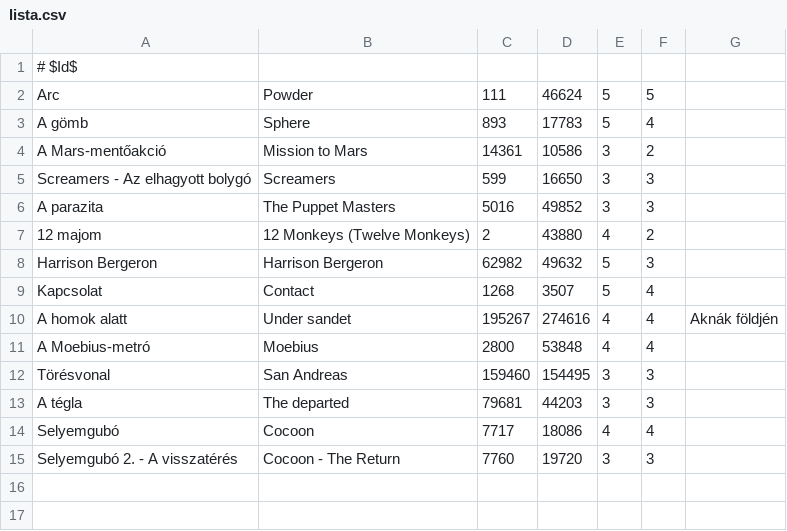
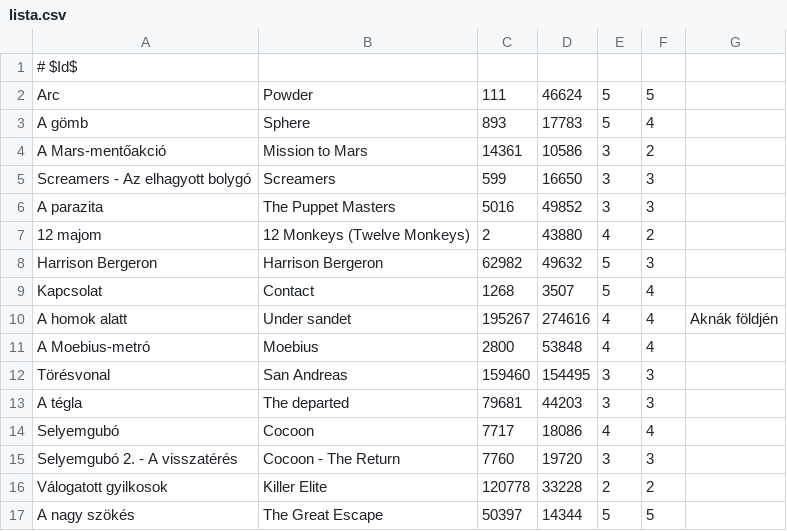
Before and after one commit to uzsolt/wpwmm4-pages, a CSV file: lattuk.uzsolt.hu/lista.csv, drawn as a sheet.

Commit message:
A nagy szökés Válogatott gyilkosok
git-svn-id: file:///usr/local/subversion/wpwmm4-pages@68 a3c0a338-e892-e711-a987-005056a07bed

```diff
--- a/lattuk.uzsolt.hu/lista.csv
+++ b/lattuk.uzsolt.hu/lista.csv
@@ -15 +15,3 @@ Selyemgubó;Cocoon;7717;18086;4;4;
 Selyemgubó 2. - A visszatérés;Cocoon - The Return;7760;19720;3;3;
+Válogatott gyilkosok;Killer Elite;120778;33228;2;2
+A nagy szökés;The Great Escape;50397;14344;5;5
```
